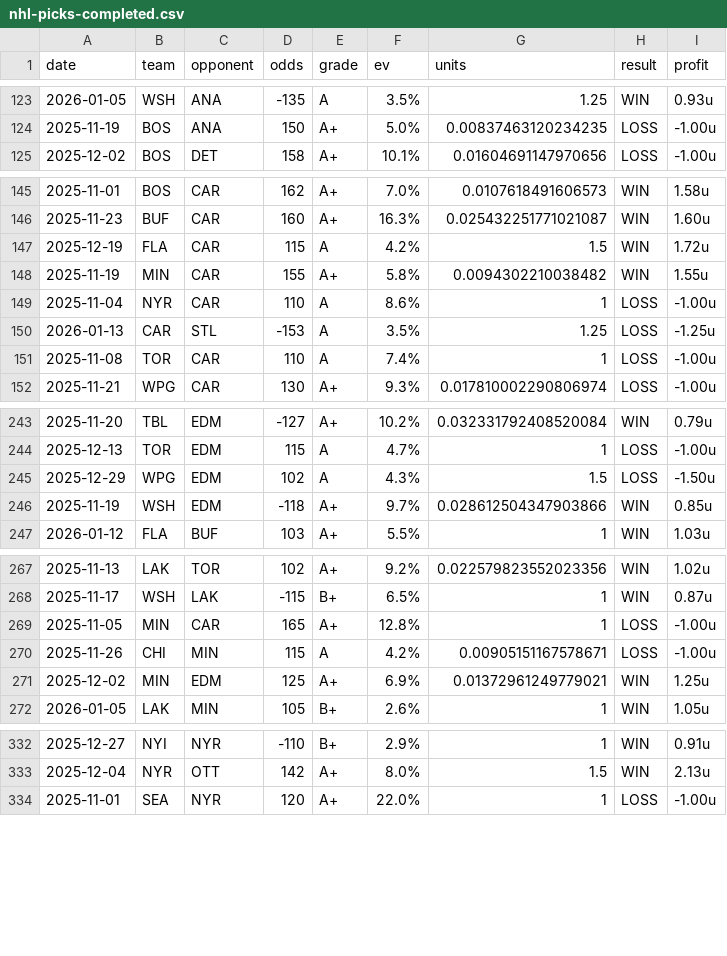
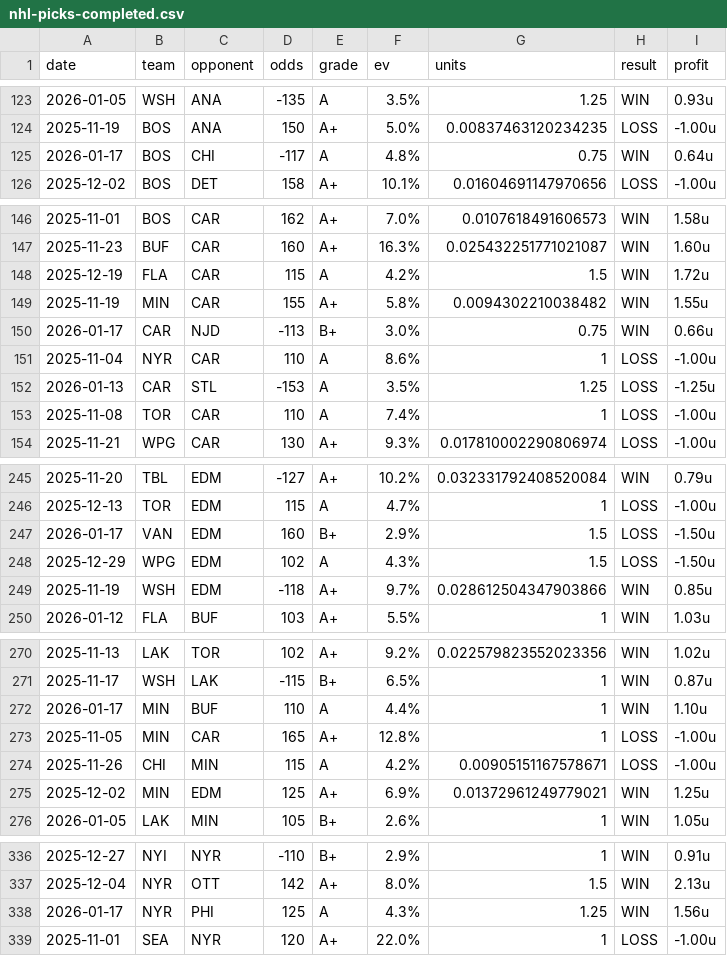
Before and after one commit to dpk1212/nhl-savant, a CSV file: public/data/nhl-picks-completed.csv, drawn as a sheet; only a part is shown, gaps mark what is left out; the diff covers the shown part only; the diff names each change by its address in the sheet, - before the commit and + after, or states it on an @@ line.

```diff
--- a/public/data/nhl-picks-completed.csv
+++ b/public/data/nhl-picks-completed.csv
+row 125: 2026-01-17 | BOS | CHI | -117 | A | 4.8% | 0.75 | WIN | 0.64u
+row 150: 2026-01-17 | CAR | NJD | -113 | B+ | 3.0% | 0.75 | WIN | 0.66u
+row 247: 2026-01-17 | VAN | EDM | 160 | B+ | 2.9% | 1.5 | LOSS | -1.50u
+row 272: 2026-01-17 | MIN | BUF | 110 | A | 4.4% | 1 | WIN | 1.10u
+row 338: 2026-01-17 | NYR | PHI | 125 | A | 4.3% | 1.25 | WIN | 1.56u
```
Also changed, not shown: 3 edited cells elsewhere in this file, public/data/cbb-picks-completed.csv, 1 other file.
